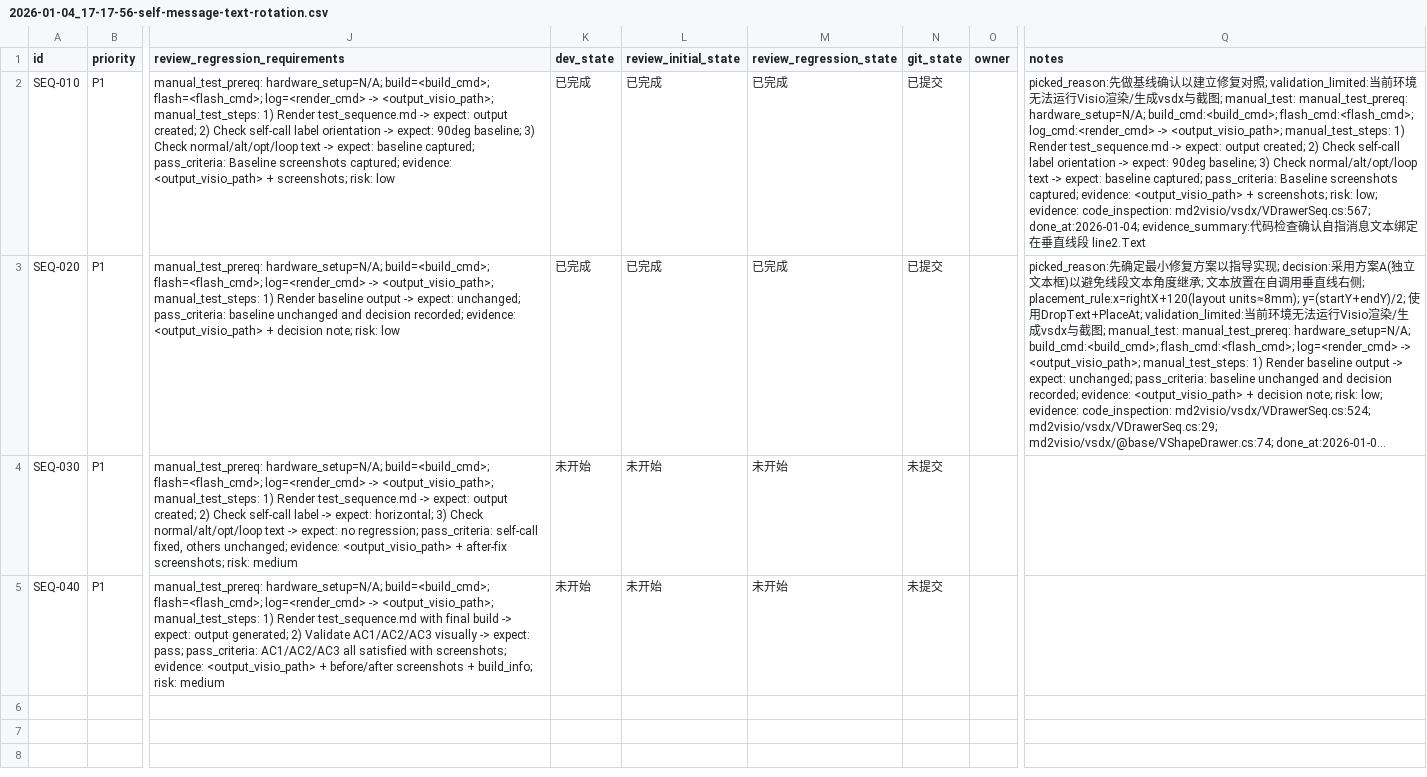
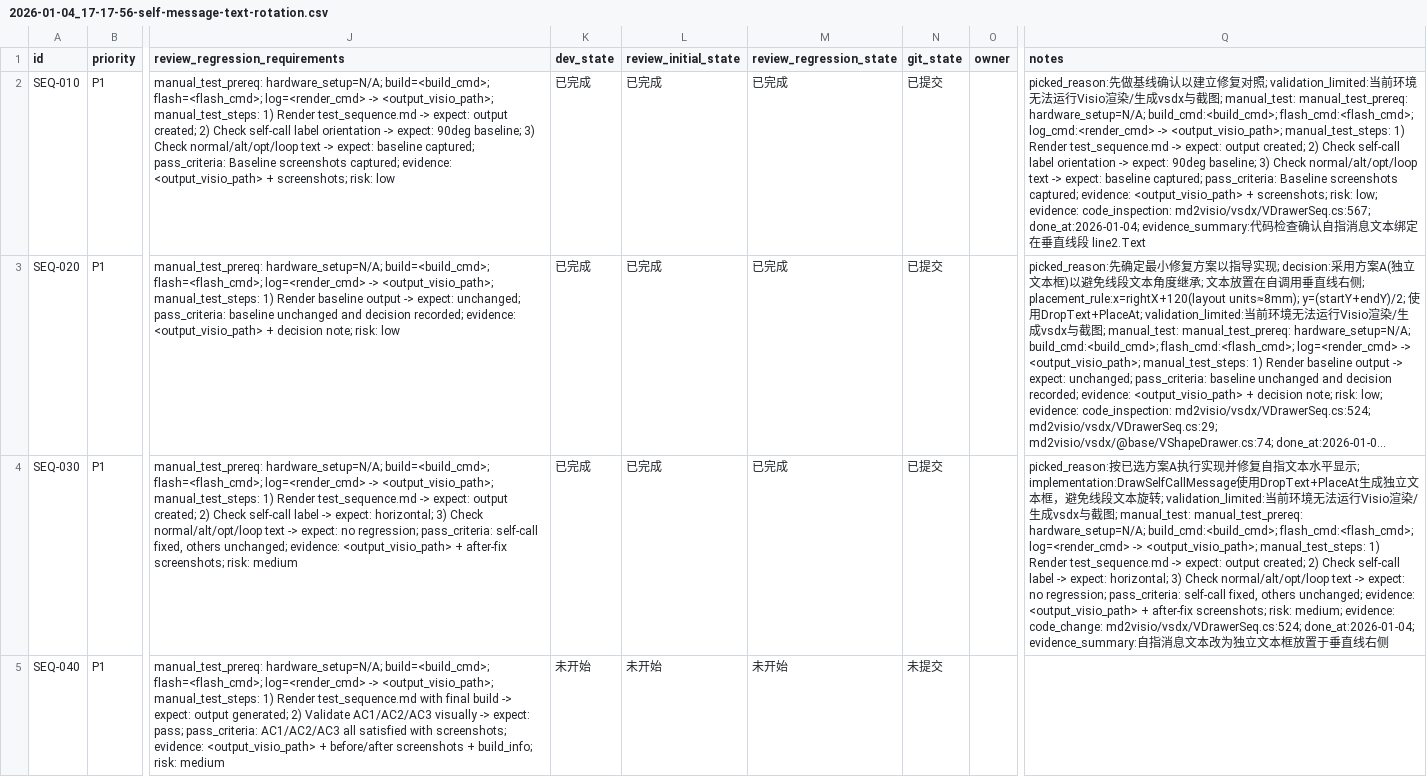
Before and after one commit to sleetish/md2visio-gui, a CSV file: issues/2026-01-04_17-17-56-self-message-text-rotation.csv, drawn as a sheet; only a part is shown, gaps mark what is left out; long unchanged cells end in …; the diff names each change by its address in the sheet, - before the commit and + after, or states it on an @@ line.

```diff
--- a/issues/2026-01-04_17-17-56-self-message-text-rotation.csv
+++ b/issues/2026-01-04_17-17-56-self-message-text-rotation.csv
-K4 (dev_state): 未开始
+K4 (dev_state): 已完成
-L4 (review_initial_state): 未开始
+L4 (review_initial_state): 已完成
-M4 (review_regression_state): 未开始
+M4 (review_regression_state): 已完成
-N4 (git_state): 未提交
+N4 (git_state): 已提交
-Q4 (notes): (empty)
+Q4 (notes): picked_reason:按已选方案A执行实现并修复自指文本水平显示; implementation:DrawSelfCallMessage使用DropText+PlaceAt生成独立文本框，避免线段文本旋转; validation_limited:当前环境无法运行Visio渲染/生成vsdx与截图; manual_test: manual_test_prereq: hardware_setup=N/A; build_cmd:<build_cmd>; flash_cmd:<flash_cmd>; log=<render_cmd> -> <output_visio_path>; manual_test_steps: 1) Render test_sequence.md -> expect: output created; 2) Check self-call label -> expect: horizontal; 3) Check normal/alt/opt/loop text -> expect: no regression; pass_criteria: self-call fixed, others unchanged; evidence: <output_visio_path> + after-fix screenshots; risk: medium; evidence: code_change: md2visio/vsdx/VDrawerSeq.cs:524; done_at:2026-01-04; evidence_summary:自指消息文本改为独立文本框放置于垂直线右侧
```
Also changed, not shown: 1 other file.
